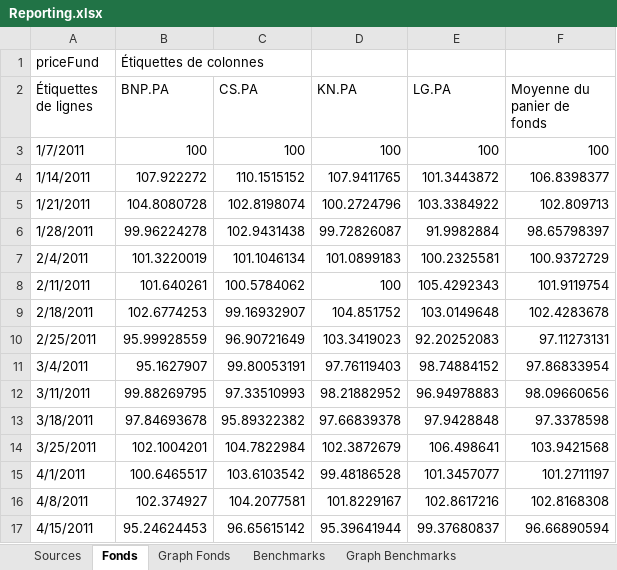
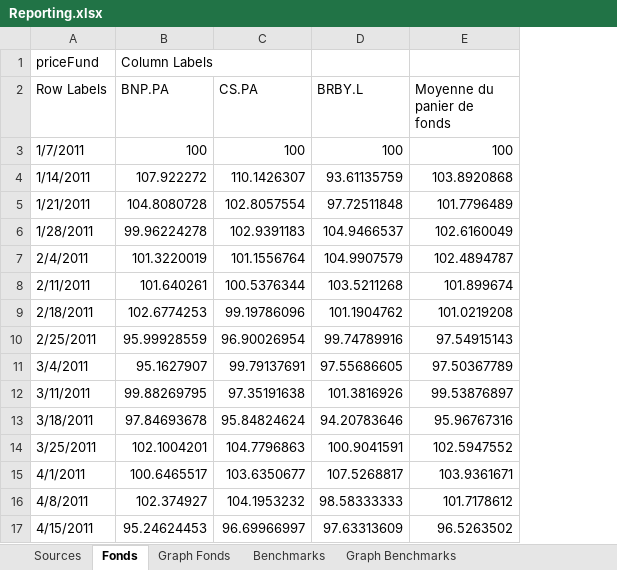
Before and after one commit to nyknghi/bi-finance, an Excel workbook: Projet Dauphine-BI/dataSource/Reporting.xlsx, sheet Fonds, drawn as a sheet; only a part is shown; values as stored, in another font and other column widths than the file's, no borders; removed rows and columns are numbered as before the commit, all else as after; the diff covers the shown part only; the diff names each change by its address in the sheet, - before the commit and + after, or states it on an @@ line.

```diff
--- a/Projet Dauphine-BI/dataSource/Reporting.xlsx (sheet Fonds)
+++ b/Projet Dauphine-BI/dataSource/Reporting.xlsx (sheet Fonds)
-column D (KN.PA), rows 3-17: 100 | 107.9411765 | 100.2724796 | 99.72826087 | 101.0899183 | 100 | 104.851752 | 103.3419023 | 97.76119403 | 98.21882952 | 97.66839378 | 102.3872679 | 99.48186528 | 101.8229167 | 95.39641944
-column E (LG.PA), rows 3-17: 100 | 101.3443872 | 103.3384922 | 91.9982884 | 100.2325581 | 105.4292343 | 103.0149648 | 92.20252083 | 98.74884152 | 96.94978883 | 97.9428848 | 106.498641 | 101.3457077 | 102.8617216 | 99.37680837
+column D (BRBY.L), rows 3-17: 100 | 93.61135759 | 97.72511848 | 104.9466537 | 104.9907579 | 103.5211268 | 101.1904762 | 99.74789916 | 97.55686605 | 101.3816926 | 94.20783646 | 100.9041591 | 107.5268817 | 98.58333333 | 97.63313609
-B1 (BNP.PA): Étiquettes de colonnes
+B1 (BNP.PA): Column Labels
-A2: Étiquettes de lignes
+A2: Row Labels
-C4 (CS.PA): 110.1515152
+C4 (CS.PA): 110.1426307
-E4 (Moyenne du panier de fonds): 106.8398377
+E4 (Moyenne du panier de fonds): 103.8920868
-C5 (CS.PA): 102.8198074
+C5 (CS.PA): 102.8057554
-E5 (Moyenne du panier de fonds): 102.809713
+E5 (Moyenne du panier de fonds): 101.7796489
-C6 (CS.PA): 102.9431438
+C6 (CS.PA): 102.9391183
-E6 (Moyenne du panier de fonds): 98.65798397
+E6 (Moyenne du panier de fonds): 102.6160049
-C7 (CS.PA): 101.1046134
+C7 (CS.PA): 101.1556764
-E7 (Moyenne du panier de fonds): 100.9372729
+E7 (Moyenne du panier de fonds): 102.4894787
-C8 (CS.PA): 100.5784062
+C8 (CS.PA): 100.5376344
-E8 (Moyenne du panier de fonds): 101.9119754
+E8 (Moyenne du panier de fonds): 101.899674
-C9 (CS.PA): 99.16932907
+C9 (CS.PA): 99.19786096
-E9 (Moyenne du panier de fonds): 102.4283678
+E9 (Moyenne du panier de fonds): 101.0219208
-C10 (CS.PA): 96.90721649
+C10 (CS.PA): 96.90026954
-E10 (Moyenne du panier de fonds): 97.11273131
+E10 (Moyenne du panier de fonds): 97.54915143
-C11 (CS.PA): 99.80053191
+C11 (CS.PA): 99.79137691
-E11 (Moyenne du panier de fonds): 97.86833954
+E11 (Moyenne du panier de fonds): 97.50367789
-C12 (CS.PA): 97.33510993
+C12 (CS.PA): 97.35191638
-E12 (Moyenne du panier de fonds): 98.09660656
+E12 (Moyenne du panier de fonds): 99.53876897
-C13 (CS.PA): 95.89322382
+C13 (CS.PA): 95.84824624
-E13 (Moyenne du panier de fonds): 97.3378598
+E13 (Moyenne du panier de fonds): 95.96767316
-C14 (CS.PA): 104.7822984
+C14 (CS.PA): 104.7796863
-E14 (Moyenne du panier de fonds): 103.9421568
+E14 (Moyenne du panier de fonds): 102.5947552
-C15 (CS.PA): 103.6103542
+C15 (CS.PA): 103.6350677
-E15 (Moyenne du panier de fonds): 101.2711197
+E15 (Moyenne du panier de fonds): 103.9361671
-C16 (CS.PA): 104.2077581
+C16 (CS.PA): 104.1953232
-E16 (Moyenne du panier de fonds): 102.8168308
+E16 (Moyenne du panier de fonds): 101.7178612
-C17 (CS.PA): 96.65615142
+C17 (CS.PA): 96.69966997
-E17 (Moyenne du panier de fonds): 96.66890594
+E17 (Moyenne du panier de fonds): 96.5263502
```
Also changed, not shown: 1 removed row and 49 edited cells elsewhere in this sheet, sheet Sources, sheet Benchmarks, sheet Paniers Fonds-Benchs, sheet Fund Bench i, sheet Camembert perf-vol, sheet Funds filtrés, 1 more sheet, charts or pictures, 10 other files.
